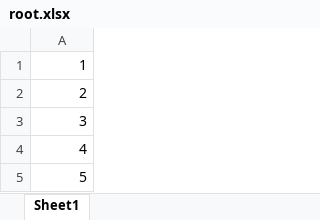
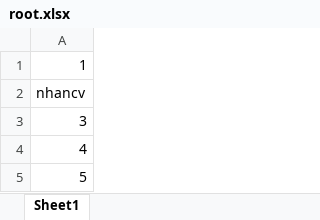
Before and after one commit to nhancv/nc-util-java-excel, an Excel workbook: files/root.xlsx, sheet Sheet1, drawn as a sheet; values as stored, in another font and other column widths than the file's, no borders; the diff names each change by its address in the sheet, - before the commit and + after, or states it on an @@ line.

Commit message:
get cell value

```diff
--- a/files/root.xlsx (sheet Sheet1)
+++ b/files/root.xlsx (sheet Sheet1)
-A2: 2
+A2: nhancv
```
Also changed, not shown: files/sub/sub1.xlsx, files/sub/sub2.xlsx, 2 other files.
